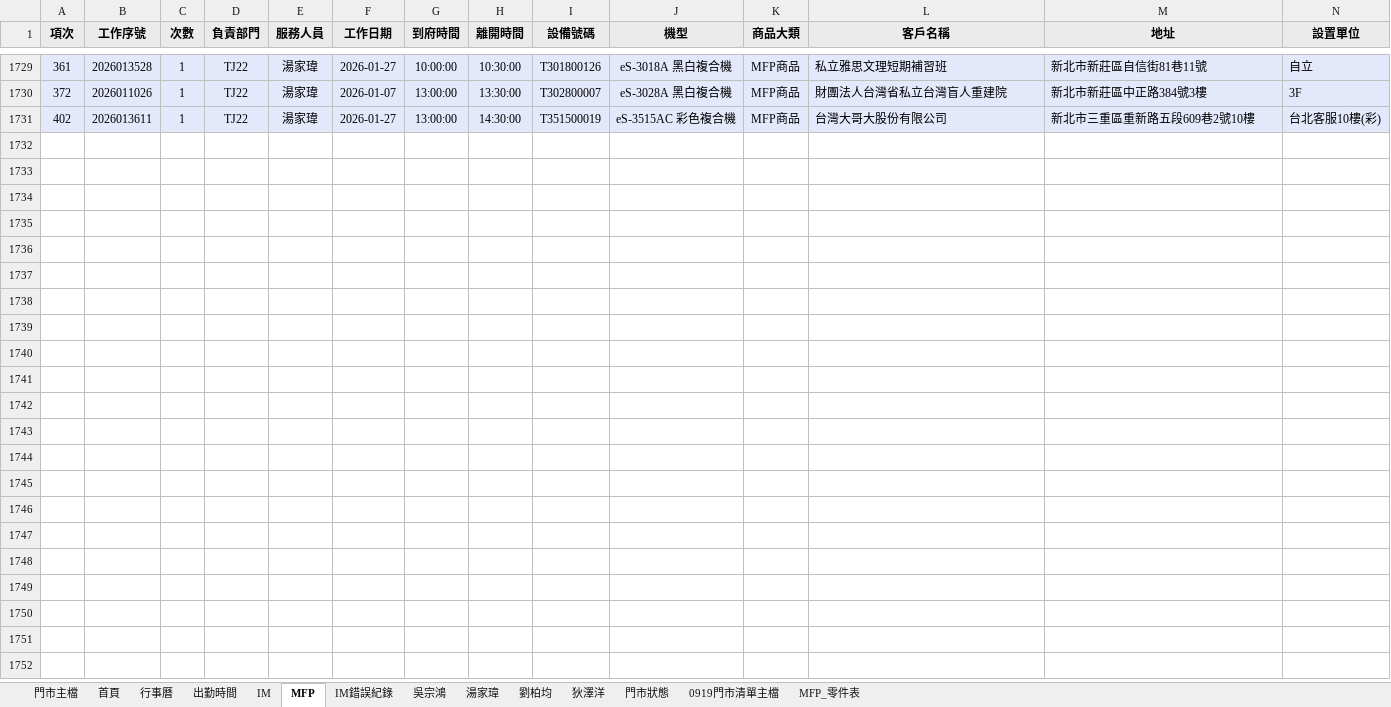
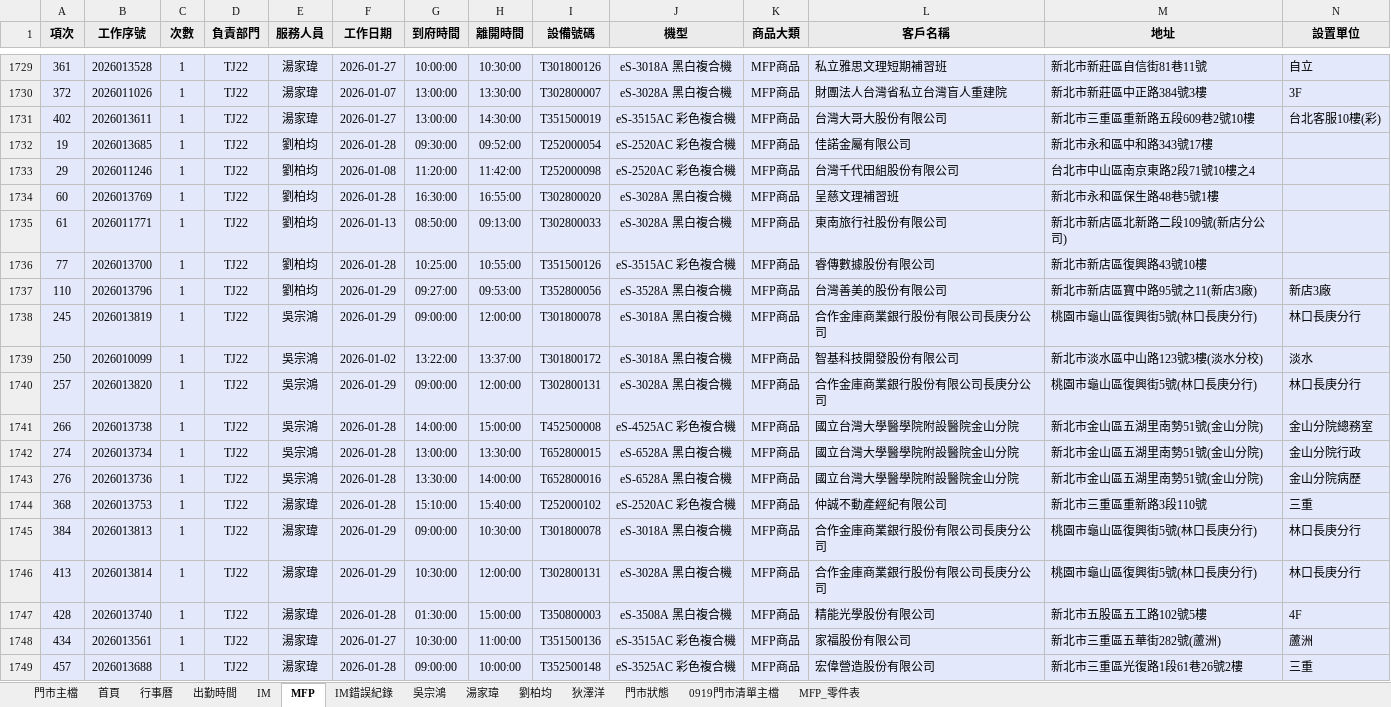
Before and after one commit to Yang-0419-di/FW_2, an Excel workbook: 臨時備份/自動備份/data.xlsx, sheet MFP, drawn as a sheet; only a part is shown, gaps mark what is left out; values as stored, in another font and other column widths than the file's, no borders; rows hold the shown columns only; the diff names each change by its address in the sheet, - before the commit and + after, or states it on an @@ line.

```diff
--- a/臨時備份/自動備份/data.xlsx (sheet MFP)
+++ b/臨時備份/自動備份/data.xlsx (sheet MFP)
+row 1732: 19 | 2026013685 | 1 | TJ22 | 劉柏均 | 2026-01-28 | 09:30:00 | 09:52:00 | T252000054 | eS-2520AC 彩色複合機 | MFP商品 | 佳諾金屬有限公司 | 新北市永和區中和路343號17樓
+row 1733: 29 | 2026011246 | 1 | TJ22 | 劉柏均 | 2026-01-08 | 11:20:00 | 11:42:00 | T252000098 | eS-2520AC 彩色複合機 | MFP商品 | 台灣千代田組股份有限公司 | 台北市中山區南京東路2段71號10樓之4
+row 1734: 60 | 2026013769 | 1 | TJ22 | 劉柏均 | 2026-01-28 | 16:30:00 | 16:55:00 | T302800020 | eS-3028A 黑白複合機 | MFP商品 | 呈慈文理補習班 | 新北市永和區保生路48巷5號1樓
+row 1735: 61 | 2026011771 | 1 | TJ22 | 劉柏均 | 2026-01-13 | 08:50:00 | 09:13:00 | T302800033 | eS-3028A 黑白複合機 | MFP商品 | 東南旅行社股份有限公司 | 新北市新店區北新路二段109號(新店分公司)
+row 1736: 77 | 2026013700 | 1 | TJ22 | 劉柏均 | 2026-01-28 | 10:25:00 | 10:55:00 | T351500126 | eS-3515AC 彩色複合機 | MFP商品 | 睿傳數據股份有限公司 | 新北市新店區復興路43號10樓
+row 1737: 110 | 2026013796 | 1 | TJ22 | 劉柏均 | 2026-01-29 | 09:27:00 | 09:53:00 | T352800056 | eS-3528A 黑白複合機 | MFP商品 | 台灣善美的股份有限公司 | 新北市新店區寶中路95號之11(新店3廠) | 新店3廠
+row 1738: 245 | 2026013819 | 1 | TJ22 | 吳宗鴻 | 2026-01-29 | 09:00:00 | 12:00:00 | T301800078 | eS-3018A 黑白複合機 | MFP商品 | 合作金庫商業銀行股份有限公司長庚分公司 | 桃園市龜山區復興街5號(林口長庚分行) | 林口長庚分行
+row 1739: 250 | 2026010099 | 1 | TJ22 | 吳宗鴻 | 2026-01-02 | 13:22:00 | 13:37:00 | T301800172 | eS-3018A 黑白複合機 | MFP商品 | 智基科技開發股份有限公司 | 新北市淡水區中山路123號3樓(淡水分校) | 淡水
+row 1740: 257 | 2026013820 | 1 | TJ22 | 吳宗鴻 | 2026-01-29 | 09:00:00 | 12:00:00 | T302800131 | eS-3028A 黑白複合機 | MFP商品 | 合作金庫商業銀行股份有限公司長庚分公司 | 桃園市龜山區復興街5號(林口長庚分行) | 林口長庚分行
+row 1741: 266 | 2026013738 | 1 | TJ22 | 吳宗鴻 | 2026-01-28 | 14:00:00 | 15:00:00 | T452500008 | eS-4525AC 彩色複合機 | MFP商品 | 國立台灣大學醫學院附設醫院金山分院 | 新北市金山區五湖里南勢51號(金山分院) | 金山分院總務室
+row 1742: 274 | 2026013734 | 1 | TJ22 | 吳宗鴻 | 2026-01-28 | 13:00:00 | 13:30:00 | T652800015 | eS-6528A 黑白複合機 | MFP商品 | 國立台灣大學醫學院附設醫院金山分院 | 新北市金山區五湖里南勢51號(金山分院) | 金山分院行政
+row 1743: 276 | 2026013736 | 1 | TJ22 | 吳宗鴻 | 2026-01-28 | 13:30:00 | 14:00:00 | T652800016 | eS-6528A 黑白複合機 | MFP商品 | 國立台灣大學醫學院附設醫院金山分院 | 新北市金山區五湖里南勢51號(金山分院) | 金山分院病歷
+row 1744: 368 | 2026013753 | 1 | TJ22 | 湯家瑋 | 2026-01-28 | 15:10:00 | 15:40:00 | T252000102 | eS-2520AC 彩色複合機 | MFP商品 | 仲誠不動產經紀有限公司 | 新北市三重區重新路3段110號 | 三重
+row 1745: 384 | 2026013813 | 1 | TJ22 | 湯家瑋 | 2026-01-29 | 09:00:00 | 10:30:00 | T301800078 | eS-3018A 黑白複合機 | MFP商品 | 合作金庫商業銀行股份有限公司長庚分公司 | 桃園市龜山區復興街5號(林口長庚分行) | 林口長庚分行
+row 1746: 413 | 2026013814 | 1 | TJ22 | 湯家瑋 | 2026-01-29 | 10:30:00 | 12:00:00 | T302800131 | eS-3028A 黑白複合機 | MFP商品 | 合作金庫商業銀行股份有限公司長庚分公司 | 桃園市龜山區復興街5號(林口長庚分行) | 林口長庚分行
+row 1747: 428 | 2026013740 | 1 | TJ22 | 湯家瑋 | 2026-01-28 | 01:30:00 | 15:00:00 | T350800003 | eS-3508A 黑白複合機 | MFP商品 | 精能光學股份有限公司 | 新北市五股區五工路102號5樓 | 4F
+row 1748: 434 | 2026013561 | 1 | TJ22 | 湯家瑋 | 2026-01-27 | 10:30:00 | 11:00:00 | T351500136 | eS-3515AC 彩色複合機 | MFP商品 | 家福股份有限公司 | 新北市三重區五華街282號(蘆洲) | 蘆洲
+row 1749: 457 | 2026013688 | 1 | TJ22 | 湯家瑋 | 2026-01-28 | 09:00:00 | 10:00:00 | T352500148 | eS-3525AC 彩色複合機 | MFP商品 | 宏偉營造股份有限公司 | 新北市三重區光復路1段61巷26號2樓 | 三重
```
Also changed, not shown: sheet IM, sheet 門市主檔, sheet 出勤時間, sheet 劉柏均, sheet 首頁, sheet 0919門市清單主檔, 5 more sheets, formulas that keep their value, hidden cells, charts or pictures, IM/202601_HL_Maintain_Report.xlsx, IM/202601_Service_Count_Report.xlsx, 10 other files.
